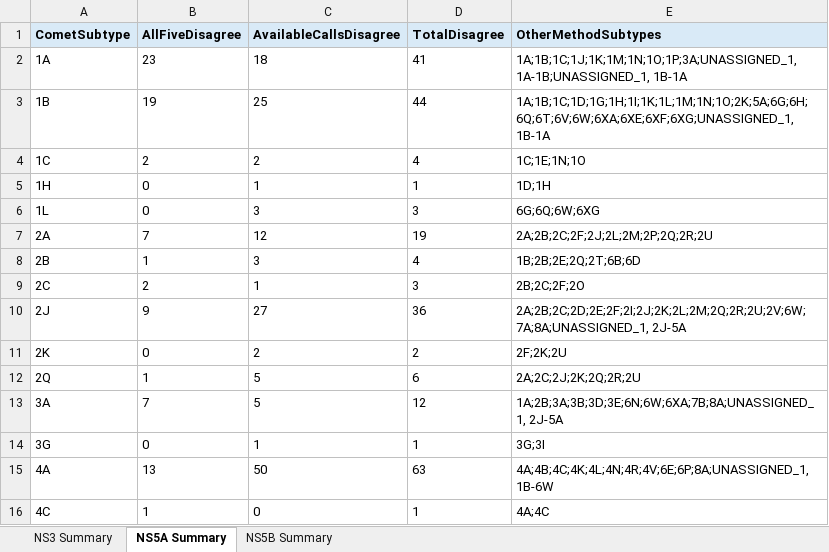
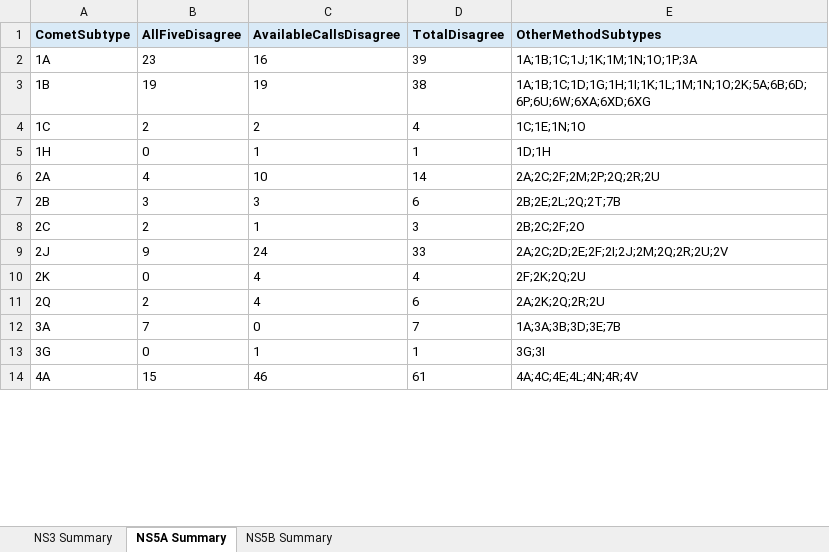
Before and after one commit to hivdb/HCV-GenBank-Skills, an Excel workbook: HCVData/subtyping-comparison-all-ras/12-report-subtype-disagreements/Subtype_Disagreement_Reports.xlsx, sheet NS5A Summary, drawn as a sheet; only a part is shown; values as stored, in another font and other column widths than the file's, no borders; removed rows and columns are numbered as before the commit, all else as after; the diff covers the shown part only; the diff names each change by its address in the sheet, - before the commit and + after, or states it on an @@ line.

```diff
--- a/HCVData/subtyping-comparison-all-ras/12-report-subtype-disagreements/Subtype_Disagreement_Reports.xlsx (sheet NS5A Summary)
+++ b/HCVData/subtyping-comparison-all-ras/12-report-subtype-disagreements/Subtype_Disagreement_Reports.xlsx (sheet NS5A Summary)
-C2 (AvailableCallsDisagree): 18
+C2 (AvailableCallsDisagree): 16
-D2 (TotalDisagree): 41
+D2 (TotalDisagree): 39
-E2 (OtherMethodSubtypes): 1A;1B;1C;1J;1K;1M;1N;1O;1P;3A;UNASSIGNED_1, 1A-1B;UNASSIGNED_1, 1B-1A
+E2 (OtherMethodSubtypes): 1A;1B;1C;1J;1K;1M;1N;1O;1P;3A
-C3 (AvailableCallsDisagree): 25
+C3 (AvailableCallsDisagree): 19
-D3 (TotalDisagree): 44
+D3 (TotalDisagree): 38
-E3 (OtherMethodSubtypes): 1A;1B;1C;1D;1G;1H;1I;1K;1L;1M;1N;1O;2K;5A;6G;6H;6Q;6T;6V;6W;6XA;6XE;6XF;6XG;UNASSIGNED_1, 1B-1A
+E3 (OtherMethodSubtypes): 1A;1B;1C;1D;1G;1H;1I;1K;1L;1M;1N;1O;2K;5A;6B;6D;6P;6U;6W;6XA;6XD;6XG
-row 6: 1L | 0 | 3 | 3 | 6G;6Q;6W;6XG
-B6 (AllFiveDisagree): 7
+B6 (AllFiveDisagree): 4
-C6 (AvailableCallsDisagree): 12
+C6 (AvailableCallsDisagree): 10
-D6 (TotalDisagree): 19
+D6 (TotalDisagree): 14
-E6 (OtherMethodSubtypes): 2A;2B;2C;2F;2J;2L;2M;2P;2Q;2R;2U
+E6 (OtherMethodSubtypes): 2A;2C;2F;2M;2P;2Q;2R;2U
-B7 (AllFiveDisagree): 1
+B7 (AllFiveDisagree): 3
-D7 (TotalDisagree): 4
+D7 (TotalDisagree): 6
-E7 (OtherMethodSubtypes): 1B;2B;2E;2Q;2T;6B;6D
+E7 (OtherMethodSubtypes): 2B;2E;2L;2Q;2T;7B
-C9 (AvailableCallsDisagree): 27
+C9 (AvailableCallsDisagree): 24
-D9 (TotalDisagree): 36
+D9 (TotalDisagree): 33
-E9 (OtherMethodSubtypes): 2A;2B;2C;2D;2E;2F;2I;2J;2K;2L;2M;2Q;2R;2U;2V;6W;7A;8A;UNASSIGNED_1, 2J-5A
+E9 (OtherMethodSubtypes): 2A;2C;2D;2E;2F;2I;2J;2M;2Q;2R;2U;2V
-C10 (AvailableCallsDisagree): 2
+C10 (AvailableCallsDisagree): 4
-D10 (TotalDisagree): 2
+D10 (TotalDisagree): 4
-E10 (OtherMethodSubtypes): 2F;2K;2U
+E10 (OtherMethodSubtypes): 2F;2K;2Q;2U
-B11 (AllFiveDisagree): 1
+B11 (AllFiveDisagree): 2
-C11 (AvailableCallsDisagree): 5
+C11 (AvailableCallsDisagree): 4
-E11 (OtherMethodSubtypes): 2A;2C;2J;2K;2Q;2R;2U
+E11 (OtherMethodSubtypes): 2A;2K;2Q;2R;2U
-C12 (AvailableCallsDisagree): 5
+C12 (AvailableCallsDisagree): 0
-D12 (TotalDisagree): 12
+D12 (TotalDisagree): 7
-E12 (OtherMethodSubtypes): 1A;2B;3A;3B;3D;3E;6N;6W;6XA;7B;8A;UNASSIGNED_1, 2J-5A
+E12 (OtherMethodSubtypes): 1A;3A;3B;3D;3E;7B
-B14 (AllFiveDisagree): 13
+B14 (AllFiveDisagree): 15
-C14 (AvailableCallsDisagree): 50
+C14 (AvailableCallsDisagree): 46
-D14 (TotalDisagree): 63
+D14 (TotalDisagree): 61
-E14 (OtherMethodSubtypes): 4A;4B;4C;4K;4L;4N;4R;4V;6E;6P;8A;UNASSIGNED_1, 1B-6W
+E14 (OtherMethodSubtypes): 4A;4C;4E;4L;4N;4R;4V
-row 16: 4C | 1 | 0 | 1 | 4A;4C
```
Also changed, not shown: 7 added rows, 5 removed rows and 47 edited cells elsewhere in this sheet, sheet NS3 Summary, sheet NS5B Summary, HCVData/subtyping-comparison/12-report-subtype-disagreements/Subtype_Disagreement_Reports.xlsx, 54 other files.
